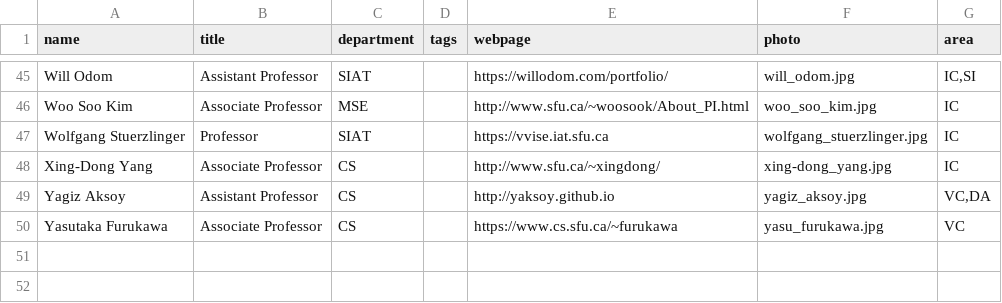
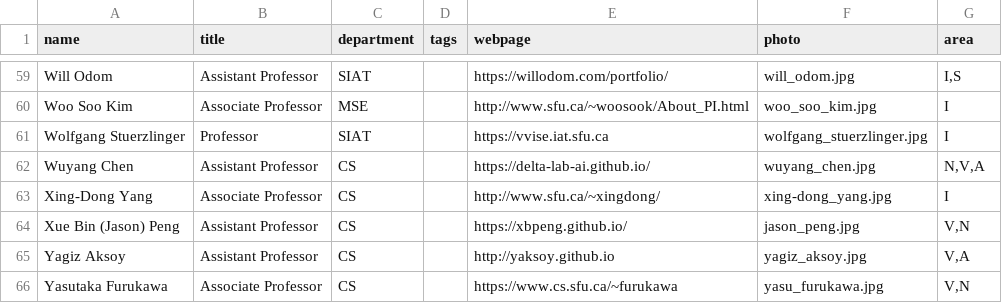
Before and after one commit to sfu-vinci/sfu-vinci.github.io, a CSV file: _data/people.csv, drawn as a sheet; only a part is shown, gaps mark what is left out; addresses are those after the commit; the diff covers the shown part only; the diff names each change by its address in the sheet, - before the commit and + after, or states it on an @@ line.

```diff
--- a/_data/people.csv
+++ b/_data/people.csv
-G59 (area): IC,SI
+G59 (area): I,S
-G60:G61 (area): IC
+G60:G61 (area): I
+row 62: Wuyang Chen | Assistant Professor | CS |  | https://delta-lab-ai.github.io/ | wuyang_chen.jpg | N,V,A
-G63 (area): IC
+G63 (area): I
+row 64: Xue Bin (Jason) Peng | Assistant Professor | CS |  | https://xbpeng.github.io/ | jason_peng.jpg | V,N
-G65 (area): VC,DA
+G65 (area): V,A
-G66 (area): VC
+G66 (area): V,N
```
Also changed, not shown: 14 added rows and 43 edited cells elsewhere in this file, 19 other files.
